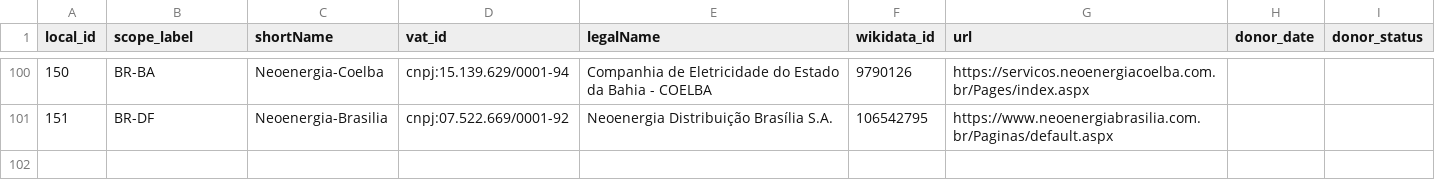
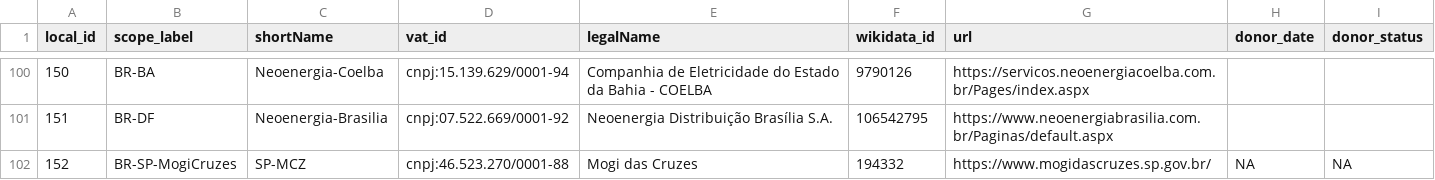
Before and after one commit to digital-guard/preserv-BR, a CSV file: data/donor.csv, drawn as a sheet; only a part is shown, gaps mark what is left out; the diff names each change by its address in the sheet, - before the commit and + after, or states it on an @@ line.

Commit message:
Update donor.csv

```diff
--- a/data/donor.csv
+++ b/data/donor.csv
+row 102: 152 | BR-SP-MogiCruzes | SP-MCZ | cnpj:46.523.270/0001-88 | Mogi das Cruzes | 194332 | https://www.mogidascruzes.sp.gov.br/ | NA | NA
```
